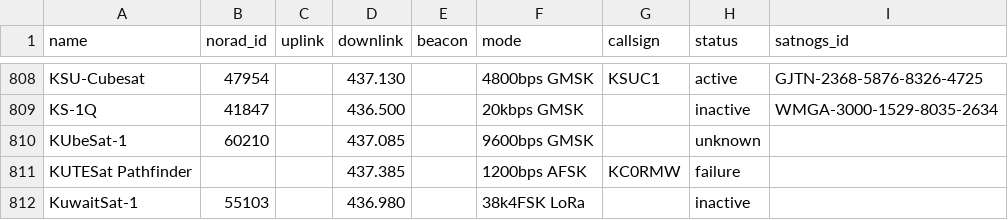
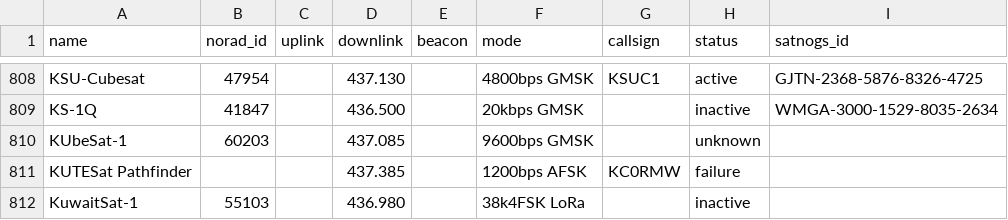
Before and after one commit to hyundotio/amateur-satellite-database, a CSV file: data/amsat-all-frequencies.csv, drawn as a sheet; only a part is shown, gaps mark what is left out.

```diff
--- a/data/amsat-all-frequencies.csv
+++ b/data/amsat-all-frequencies.csv
@@ -809,3 +809,3 @@ KSU-Cubesat,47954,,437.130,,4800bps GMSK,KSUC1,active,GJTN-2368-5876-8326-4725
 KS-1Q,41847,,436.500,,20kbps GMSK,,inactive,WMGA-3000-1529-8035-2634
-KUbeSat-1,60210,,437.085,,9600bps GMSK,,unknown,
+KUbeSat-1,60203,,437.085,,9600bps GMSK,,unknown,
 KUTESat Pathfinder,,,437.385,,1200bps AFSK,KC0RMW,failure,
```
Also changed, not shown: data/satnogs.csv, 2 other files.
